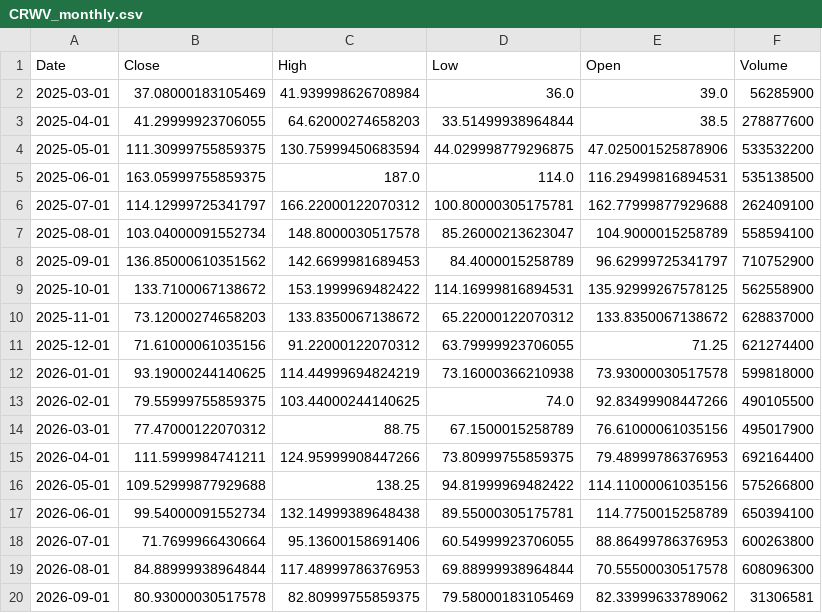
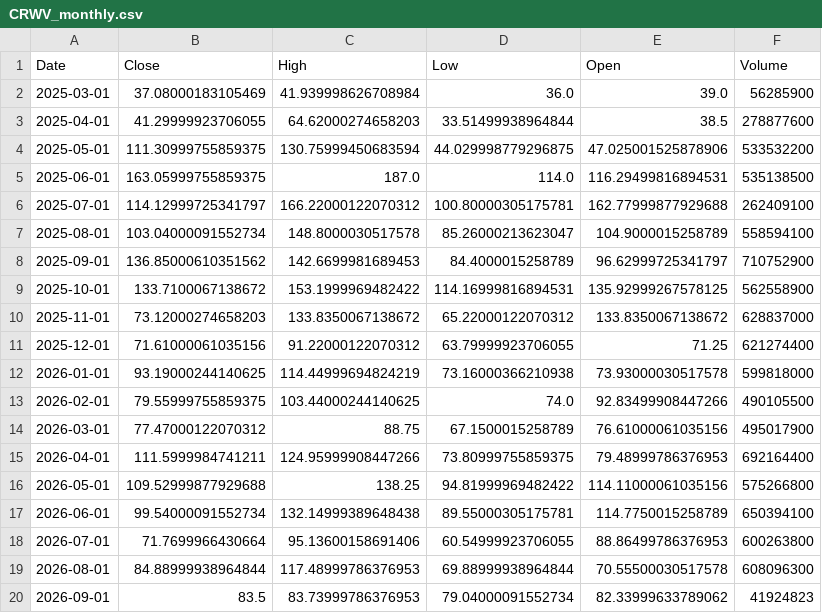
Before and after one commit to Dalingceb/wtw-repo-data, a CSV file: data/CRWV/CRWV_monthly.csv, drawn as a sheet.

```diff
--- a/data/CRWV/CRWV_monthly.csv
+++ b/data/CRWV/CRWV_monthly.csv
@@ -19,2 +19,2 @@ Date,Close,High,Low,Open,Volume
 2026-08-01,84.88999938964844,117.48999786376953,69.88999938964844,70.55500030517578,608096300
-2026-09-01,80.93000030517578,82.80999755859375,79.58000183105469,82.33999633789062,31306581
+2026-09-01,83.5,83.73999786376953,79.04000091552734,82.33999633789062,41924823
```
Also changed, not shown: data/CRWV/CRWV_1h.csv, data/CRWV/CRWV_daily.csv, 13 other files.
